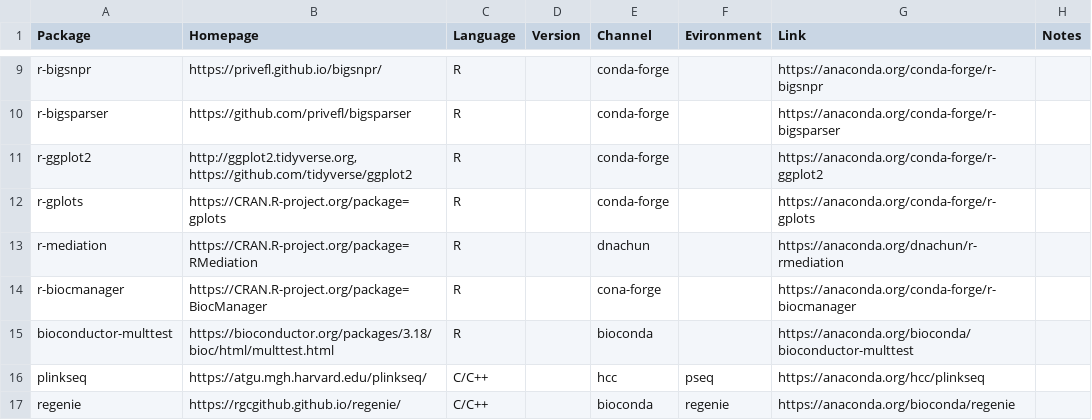
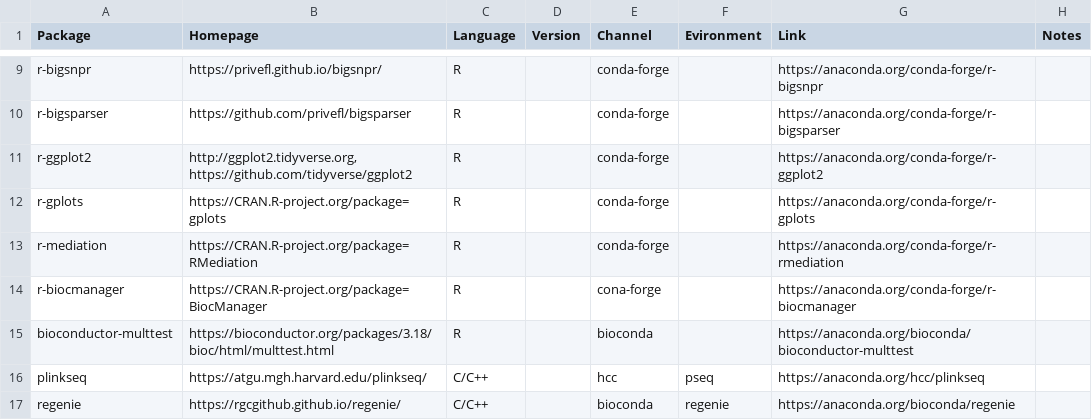
Before and after one commit to statgenetics/statgen-courses, a CSV file: container/course_packages_conda.csv, drawn as a sheet; only a part is shown, gaps mark what is left out.

Commit message:
revert mediation package to conda-forge

```diff
--- a/container/course_packages_conda.csv
+++ b/container/course_packages_conda.csv
@@ -12,3 +12,3 @@ r-ggplot2,"http://ggplot2.tidyverse.org, https://github.com/tidyverse/ggplot2",R
 r-gplots,https://CRAN.R-project.org/package=gplots,R,,conda-forge,,https://anaconda.org/conda-forge/r-gplots,
-r-mediation,https://CRAN.R-project.org/package=RMediation,R,,dnachun,,https://anaconda.org/dnachun/r-rmediation,
+r-mediation,https://CRAN.R-project.org/package=RMediation,R,,conda-forge,,https://anaconda.org/conda-forge/r-rmediation,
 r-biocmanager,https://CRAN.R-project.org/package=BiocManager,R,,cona-forge,,https://anaconda.org/conda-forge/r-biocmanager,
```
